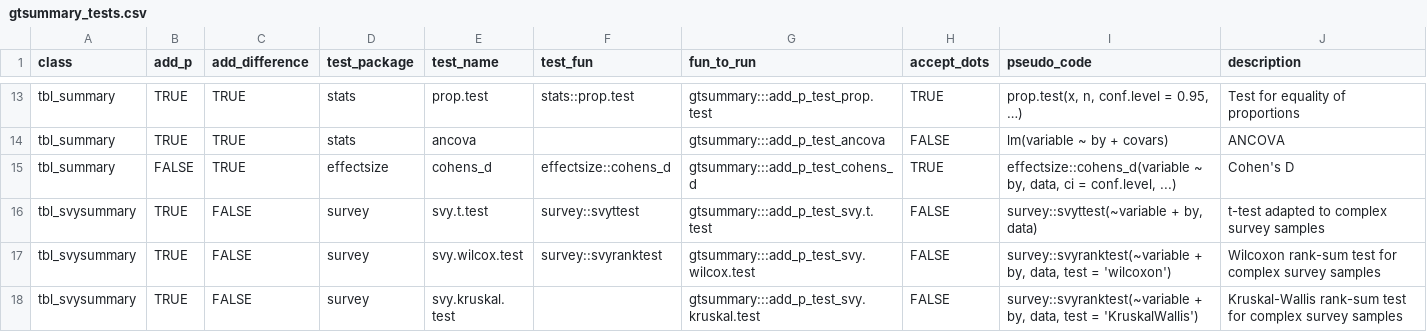
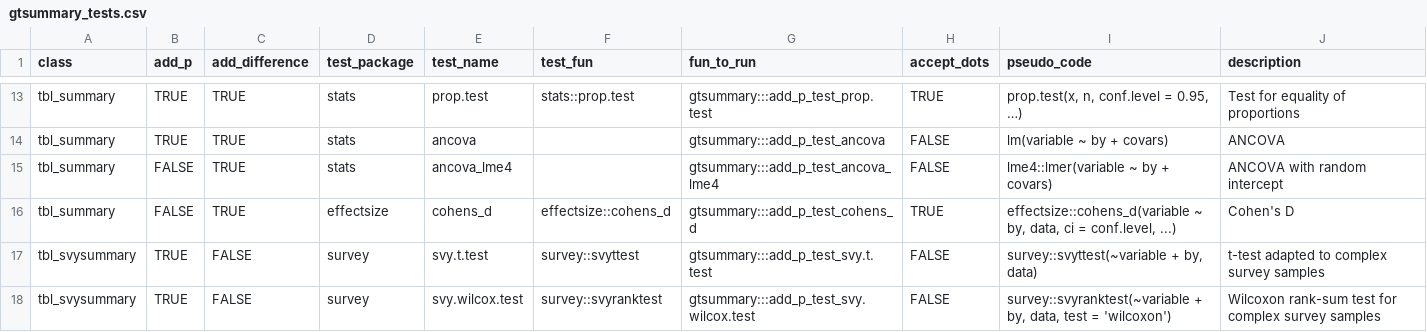
Before and after one commit to ddsjoberg/gtsummary, a CSV file: data-raw/gtsummary_tests.csv, drawn as a sheet; only a part is shown, gaps mark what is left out; the shorter side is filled out with more unchanged rows; the diff names each change by its address in the sheet, - before the commit and + after, or states it on an @@ line.

Commit message:
added ancova_lme4 method for add_difference

```diff
--- a/data-raw/gtsummary_tests.csv
+++ b/data-raw/gtsummary_tests.csv
+row 15: tbl_summary | FALSE | TRUE | stats | ancova_lme4 |  | gtsummary:::add_p_test_ancova_lme4 | FALSE | lme4::lmer(variable ~ by + covars) | ANCOVA with random intercept
```
Also changed, not shown: 3 other files.
